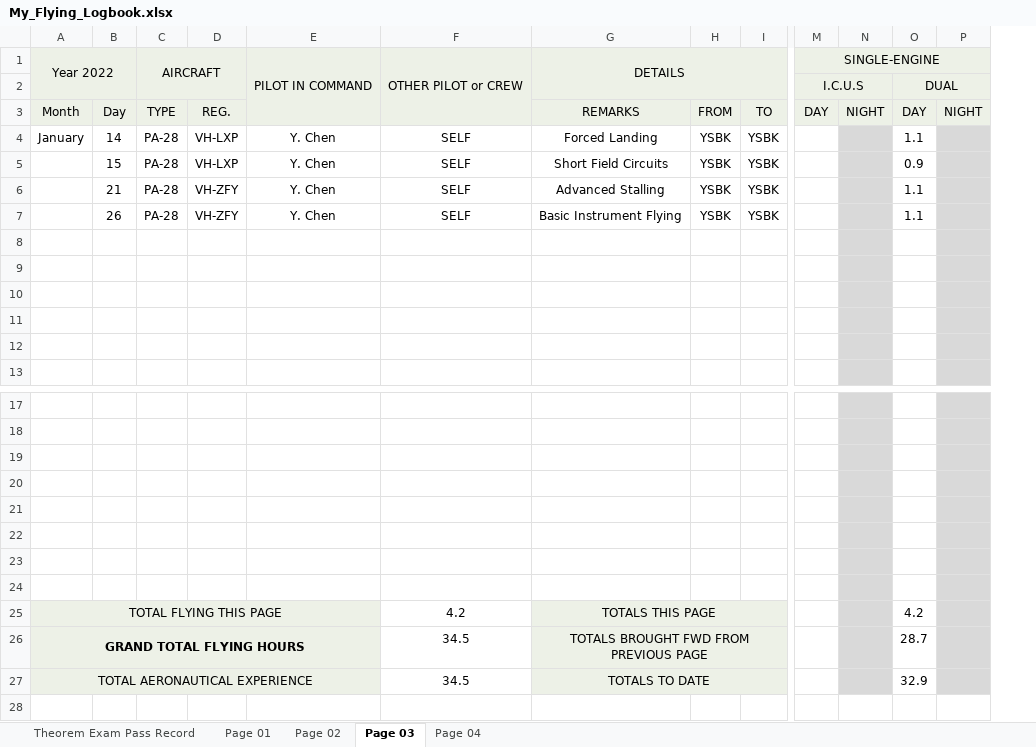
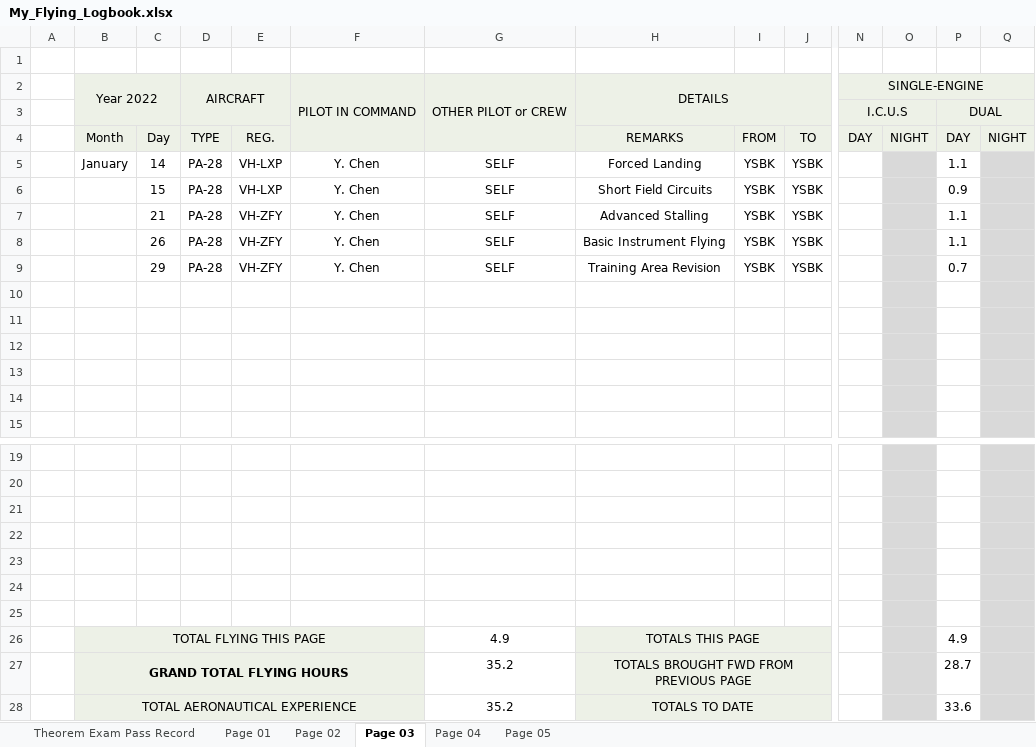
Before and after one commit to ninn-kou/PA28, an Excel workbook: log/My_Flying_Logbook.xlsx, sheet Page 03, drawn as a sheet; only a part is shown, gaps mark what is left out; values as stored, in another font and other column widths than the file's, no borders; removed rows and columns are numbered as before the commit, all else as after; rows hold the shown columns only; the diff names each change by its address in the sheet, - before the commit and + after, or states it on an @@ line.

```diff
--- a/log/My_Flying_Logbook.xlsx (sheet Page 03)
+++ b/log/My_Flying_Logbook.xlsx (sheet Page 03)
+sheet tab: Page 05
+column A, empty
+row 1: (empty)
+row 9:  |  | 29 | PA-28 | VH-ZFY | Y. Chen | SELF | Training Area Revision | YSBK | YSBK |  |  | 0.7
-row 24: (empty)
-G26: 4.2
+G26: 4.9
-P26: 4.2
+P26: 4.9
-G27:G28: 34.5
+G27:G28: 35.2
-P28: 32.9
+P28: 33.6
```
Also changed, not shown: sheet Theorem Exam Pass Record, sheet Page 04, sheet Page 02, sheet Page 01, formulas that keep their value.
